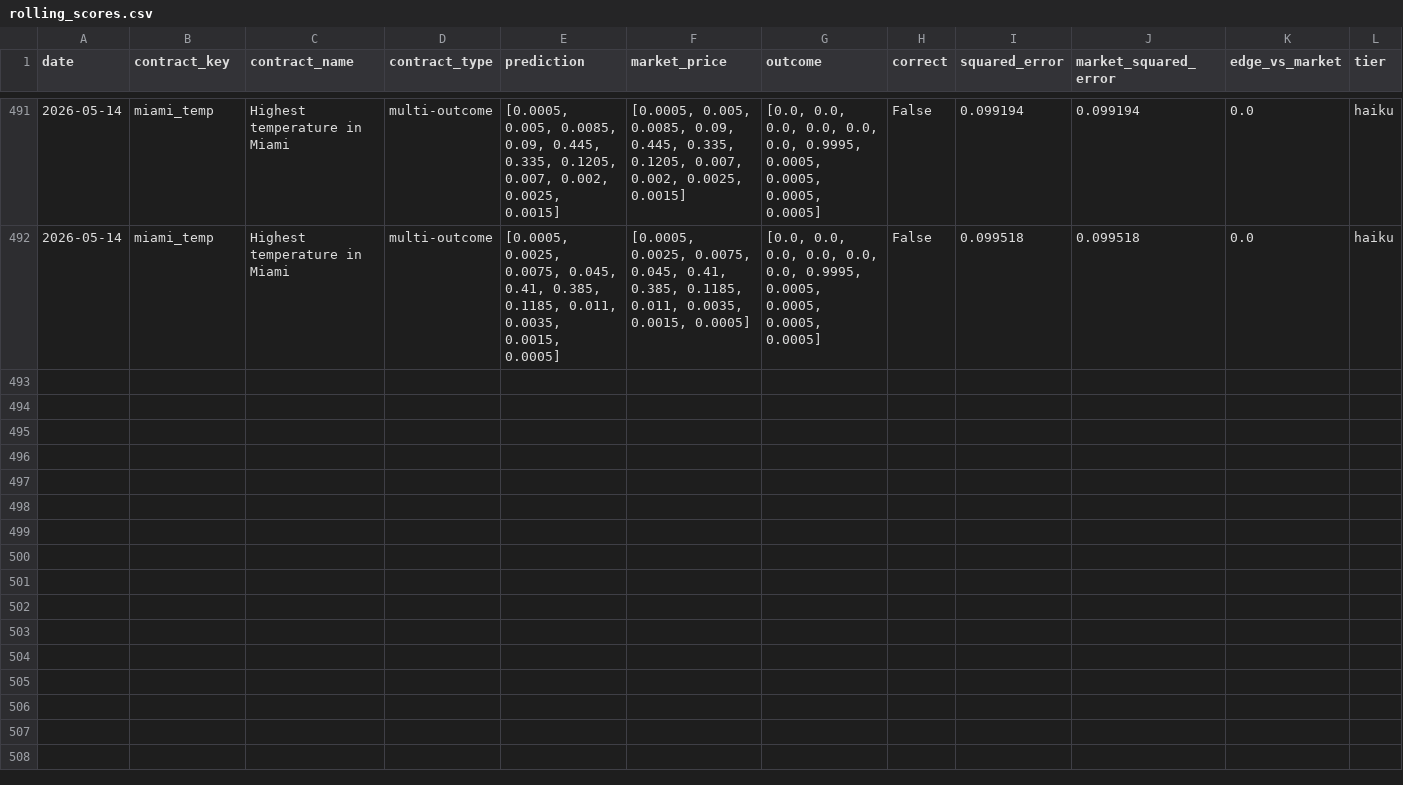
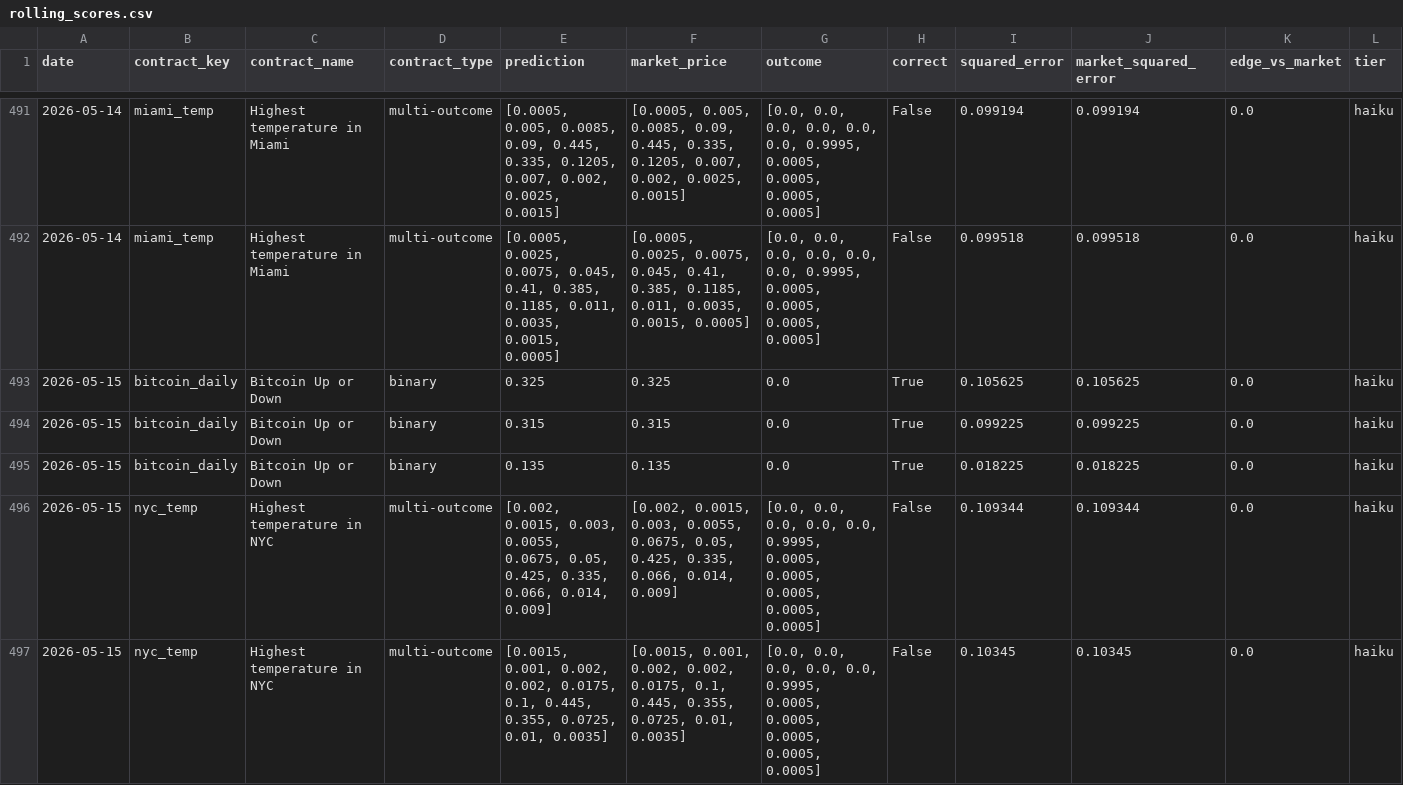
Before and after one commit to pairie-koh/Trading-Agents-on-Polymarket, a CSV file: data/rolling_scores.csv, drawn as a sheet; only a part is shown, gaps mark what is left out; rows hold the shown columns only; the diff covers the shown part only; the diff names each change by its address in the sheet, - before the commit and + after, or states it on an @@ line.

Commit message:
data: 2026-05-16T03:44:12Z

```diff
--- a/data/rolling_scores.csv
+++ b/data/rolling_scores.csv
+row 493: 2026-05-15 | bitcoin_daily | Bitcoin Up or Down | binary | 0.325 | 0.325 | 0.0 | True | 0.105625 | 0.105625 | 0.0 | haiku
+row 494: 2026-05-15 | bitcoin_daily | Bitcoin Up or Down | binary | 0.315 | 0.315 | 0.0 | True | 0.099225 | 0.099225 | 0.0 | haiku
+row 495: 2026-05-15 | bitcoin_daily | Bitcoin Up or Down | binary | 0.135 | 0.135 | 0.0 | True | 0.018225 | 0.018225 | 0.0 | haiku
+row 496: 2026-05-15 | nyc_temp | Highest temperature in NYC | multi-outcome | [0.002, 0.0015, 0.003, 0.0055, 0.0675, 0.05, 0.425, 0.335, 0.066, 0.014, 0.009] | [0.002, 0.0015, 0.003, 0.0055, 0.0675, 0.05, 0.425, 0.335, 0.066, 0.014, 0.009] | [0.0, 0.0, 0.0, 0.0, 0.0, 0.9995, 0.0005, 0.0005, 0.0005, 0.0005, 0.0005] | False | 0.109344 | 0.109344 | 0.0 | haiku
+row 497: 2026-05-15 | nyc_temp | Highest temperature in NYC | multi-outcome | [0.0015, 0.001, 0.002, 0.002, 0.0175, 0.1, 0.445, 0.355, 0.0725, 0.01, 0.0035] | [0.0015, 0.001, 0.002, 0.002, 0.0175, 0.1, 0.445, 0.355, 0.0725, 0.01, 0.0035] | [0.0, 0.0, 0.0, 0.0, 0.0, 0.9995, 0.0005, 0.0005, 0.0005, 0.0005, 0.0005] | False | 0.10345 | 0.10345 | 0.0 | haiku
```
Also changed, not shown: 4 added rows elsewhere in this file, data/scores_history.csv, 2 other files.
